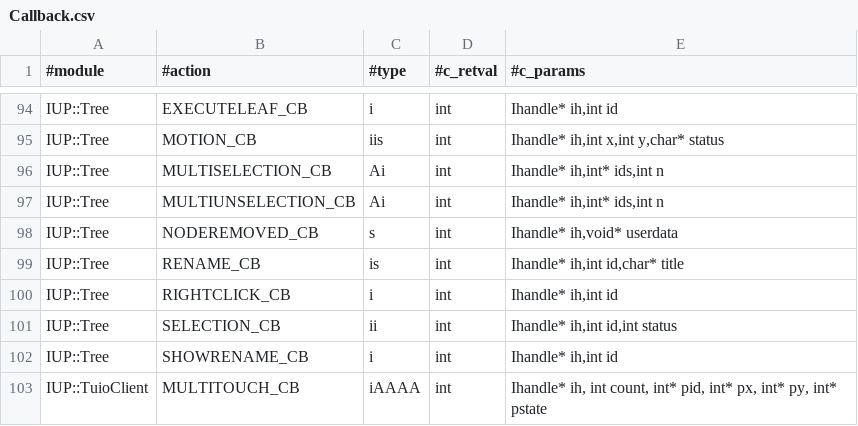
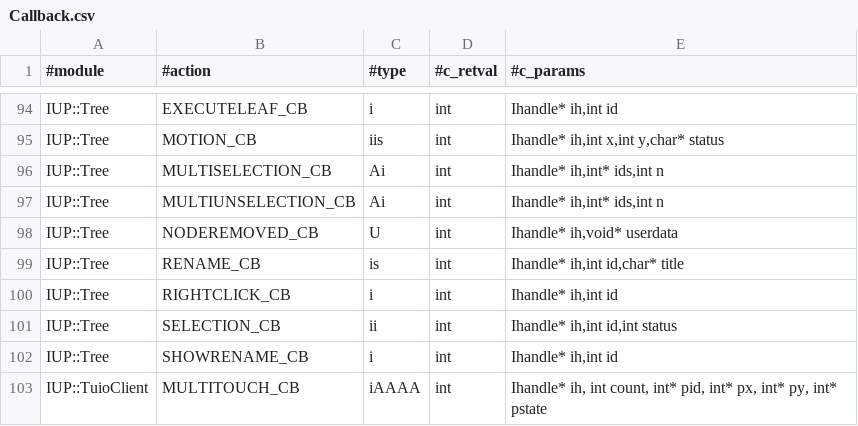
Before and after one commit to kmx/perl-iup, a CSV file: _generators/Callback.csv, drawn as a sheet; only a part is shown, gaps mark what is left out.

```diff
--- a/_generators/Callback.csv
+++ b/_generators/Callback.csv
@@ -97,3 +97,3 @@ IUP::Tree;MULTISELECTION_CB;Ai;int;Ihandle* ih,int* ids,int n
 IUP::Tree;MULTIUNSELECTION_CB;Ai;int;Ihandle* ih,int* ids,int n
-IUP::Tree;NODEREMOVED_CB;s;int;Ihandle* ih,void* userdata
+IUP::Tree;NODEREMOVED_CB;U;int;Ihandle* ih,void* userdata
 IUP::Tree;RENAME_CB;is;int;Ihandle* ih,int id,char* title
```
Also changed, not shown: 9 other files.
